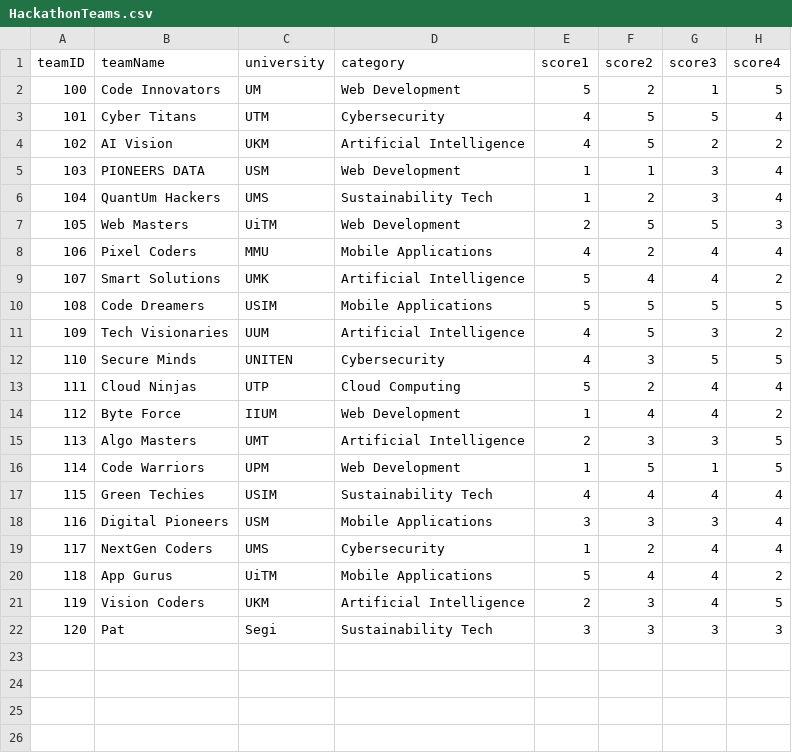
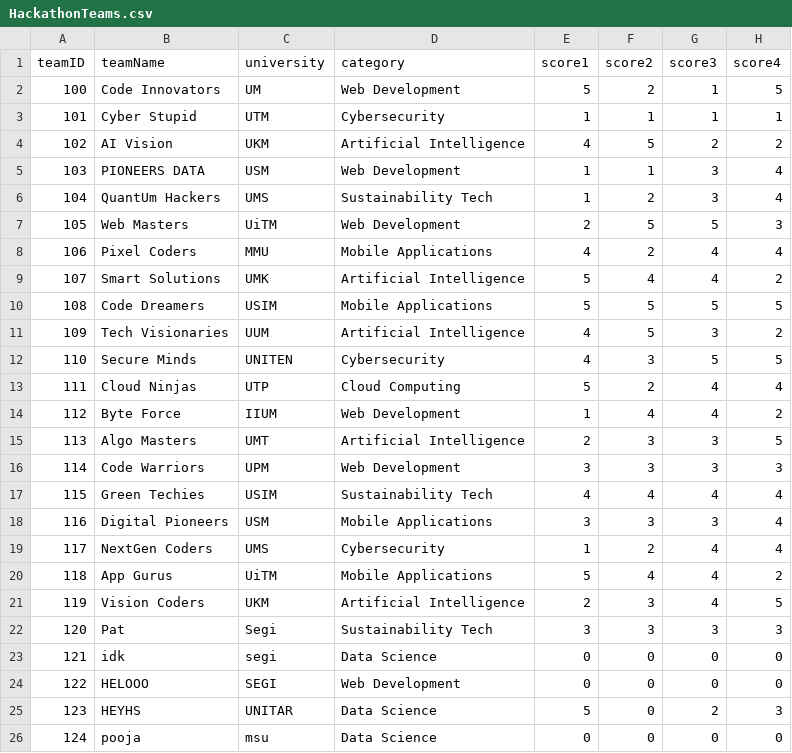
Before and after one commit to Tanushvanan/HackathonManagementSystem, a CSV file: HackathonTeams.csv, drawn as a sheet.

```diff
--- a/HackathonTeams.csv
+++ b/HackathonTeams.csv
@@ -2,3 +2,3 @@ teamID,teamName,university,category,score1,score2,score3,score4
 100,Code Innovators,UM,Web Development,5,2,1,5
-101,Cyber Titans,UTM,Cybersecurity,4,5,5,4
+101,Cyber Stupid,UTM,Cybersecurity,1,1,1,1
 102,AI Vision,UKM,Artificial Intelligence,4,5,2,2
@@ -15,3 +15,3 @@ teamID,teamName,university,category,score1,score2,score3,score4
 113,Algo Masters,UMT,Artificial Intelligence,2,3,3,5
-114,Code Warriors,UPM,Web Development,1,5,1,5
+114,Code Warriors,UPM,Web Development,3,3,3,3
 115,Green Techies,USIM,Sustainability Tech,4,4,4,4
@@ -22 +22,5 @@ teamID,teamName,university,category,score1,score2,score3,score4
 120,Pat,Segi,Sustainability Tech,3,3,3,3
+121,idk,segi,Data Science,0,0,0,0
+122,HELOOO,SEGI,Web Development,0,0,0,0
+123,HEYHS,UNITAR,Data Science,5,0,2,3
+124,pooja,msu,Data Science,0,0,0,0
```
Also changed, not shown: 18 other files.
